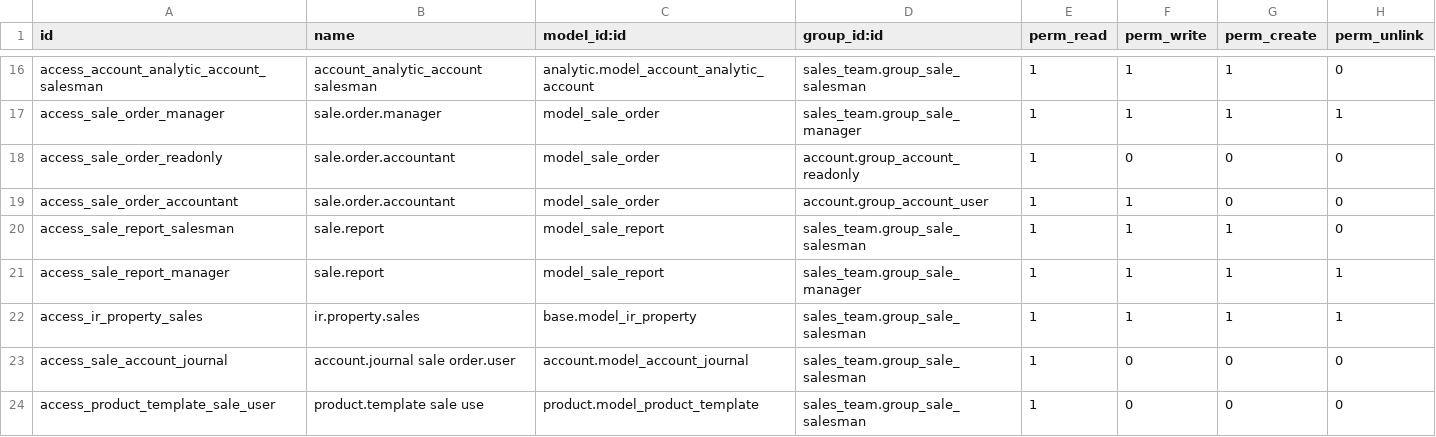
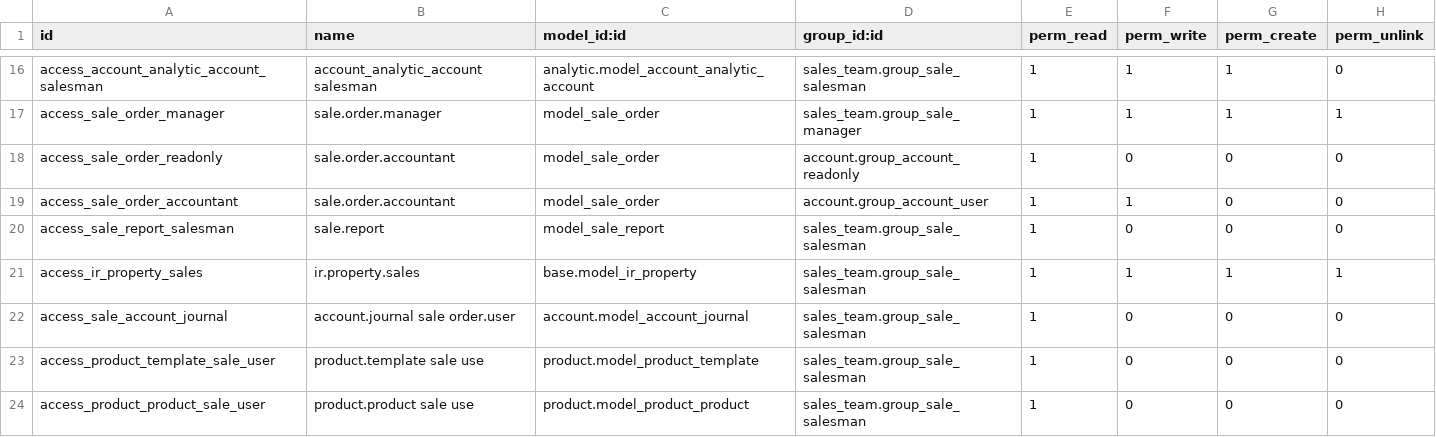
Before and after one commit to genral73/odoo, a CSV file: addons/sale/security/ir.model.access.csv, drawn as a sheet; only a part is shown, gaps mark what is left out; the shorter side is filled out with more unchanged rows.

Commit message:
[FIX] sale: sale report records cannot be created

```diff
--- a/addons/sale/security/ir.model.access.csv
+++ b/addons/sale/security/ir.model.access.csv
@@ -19,4 +19,3 @@ access_sale_order_readonly,sale.order.accountant,model_sale_order,account.group_
 access_sale_order_accountant,sale.order.accountant,model_sale_order,account.group_account_user,1,1,0,0
-access_sale_report_salesman,sale.report,model_sale_report,sales_team.group_sale_salesman,1,1,1,0
-access_sale_report_manager,sale.report,model_sale_report,sales_team.group_sale_manager,1,1,1,1
+access_sale_report_salesman,sale.report,model_sale_report,sales_team.group_sale_salesman,1,0,0,0
 access_ir_property_sales,ir.property.sales,base.model_ir_property,sales_team.group_sale_salesman,1,1,1,1
```
